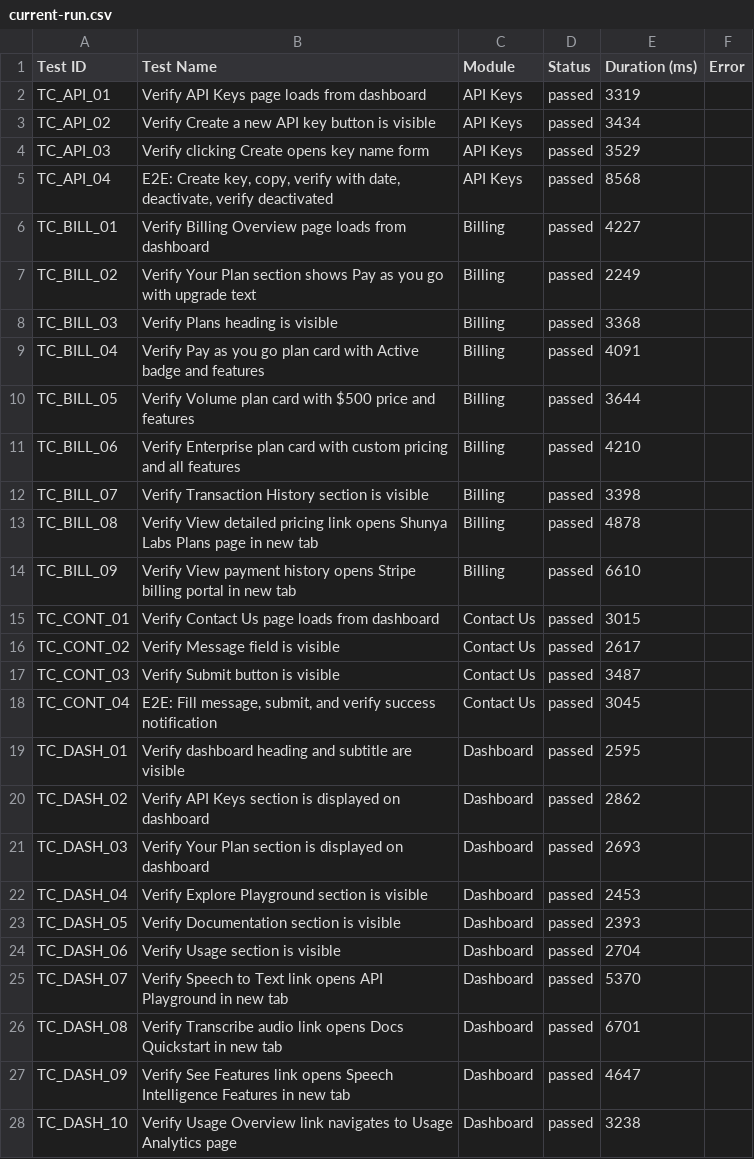
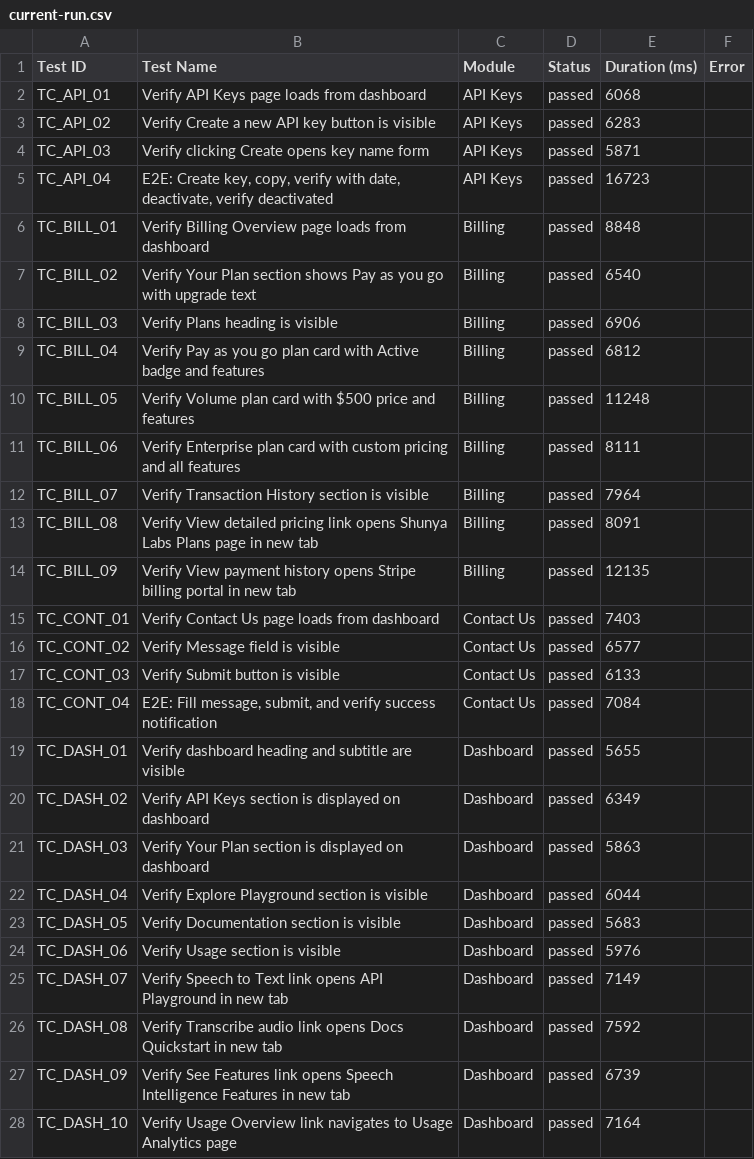
Before and after one commit to saira-uwc/Shunyalabs_console, a CSV file: docs/exports/current-run.csv, drawn as a sheet; only a part is shown; the diff covers the shown part only.

```diff
--- a/docs/exports/current-run.csv
+++ b/docs/exports/current-run.csv
@@ -1,28 +1,28 @@
 Test ID,Test Name,Module,Status,Duration (ms),Error
-"TC_API_01","Verify API Keys page loads from dashboard","API Keys","passed",3319,""
-"TC_API_02","Verify Create a new API key button is visible","API Keys","passed",3434,""
-"TC_API_03","Verify clicking Create opens key name form","API Keys","passed",3529,""
-"TC_API_04","E2E: Create key, copy, verify with date, deactivate, verify deactivated","API Keys","passed",8568,""
-"TC_BILL_01","Verify Billing Overview page loads from dashboard","Billing","passed",4227,""
-"TC_BILL_02","Verify Your Plan section shows Pay as you go with upgrade text","Billing","passed",2249,""
-"TC_BILL_03","Verify Plans heading is visible","Billing","passed",3368,""
-"TC_BILL_04","Verify Pay as you go plan card with Active badge and features","Billing","passed",4091,""
-"TC_BILL_05","Verify Volume plan card with $500 price and features","Billing","passed",3644,""
-"TC_BILL_06","Verify Enterprise plan card with custom pricing and all features","Billing","passed",4210,""
-"TC_BILL_07","Verify Transaction History section is visible","Billing","passed",3398,""
-"TC_BILL_08","Verify View detailed pricing link opens Shunya Labs Plans page in new tab","Billing","passed",4878,""
-"TC_BILL_09","Verify View payment history opens Stripe billing portal in new tab","Billing","passed",6610,""
-"TC_CONT_01","Verify Contact Us page loads from dashboard","Contact Us","passed",3015,""
-"TC_CONT_02","Verify Message field is visible","Contact Us","passed",2617,""
-"TC_CONT_03","Verify Submit button is visible","Contact Us","passed",3487,""
-"TC_CONT_04","E2E: Fill message, submit, and verify success notification","Contact Us","passed",3045,""
-"TC_DASH_01","Verify dashboard heading and subtitle are visible","Dashboard","passed",2595,""
-"TC_DASH_02","Verify API Keys section is displayed on dashboard","Dashboard","passed",2862,""
-"TC_DASH_03","Verify Your Plan section is displayed on dashboard","Dashboard","passed",2693,""
-"TC_DASH_04","Verify Explore Playground section is visible","Dashboard","passed",2453,""
-"TC_DASH_05","Verify Documentation section is visible","Dashboard","passed",2393,""
-"TC_DASH_06","Verify Usage section is visible","Dashboard","passed",2704,""
-"TC_DASH_07","Verify Speech to Text link opens API Playground in new tab","Dashboard","passed",5370,""
-"TC_DASH_08","Verify Transcribe audio link opens Docs Quickstart in new tab","Dashboard","passed",6701,""
-"TC_DASH_09","Verify See Features link opens Speech Intelligence Features in new tab","Dashboard","passed",4647,""
-"TC_DASH_10","Verify Usage Overview link navigates to Usage Analytics page","Dashboard","passed",3238,""
+"TC_API_01","Verify API Keys page loads from dashboard","API Keys","passed",6068,""
+"TC_API_02","Verify Create a new API key button is visible","API Keys","passed",6283,""
+"TC_API_03","Verify clicking Create opens key name form","API Keys","passed",5871,""
+"TC_API_04","E2E: Create key, copy, verify with date, deactivate, verify deactivated","API Keys","passed",16723,""
+"TC_BILL_01","Verify Billing Overview page loads from dashboard","Billing","passed",8848,""
+"TC_BILL_02","Verify Your Plan section shows Pay as you go with upgrade text","Billing","passed",6540,""
+"TC_BILL_03","Verify Plans heading is visible","Billing","passed",6906,""
+"TC_BILL_04","Verify Pay as you go plan card with Active badge and features","Billing","passed",6812,""
+"TC_BILL_05","Verify Volume plan card with $500 price and features","Billing","passed",11248,""
+"TC_BILL_06","Verify Enterprise plan card with custom pricing and all features","Billing","passed",8111,""
+"TC_BILL_07","Verify Transaction History section is visible","Billing","passed",7964,""
+"TC_BILL_08","Verify View detailed pricing link opens Shunya Labs Plans page in new tab","Billing","passed",8091,""
+"TC_BILL_09","Verify View payment history opens Stripe billing portal in new tab","Billing","passed",12135,""
+"TC_CONT_01","Verify Contact Us page loads from dashboard","Contact Us","passed",7403,""
+"TC_CONT_02","Verify Message field is visible","Contact Us","passed",6577,""
+"TC_CONT_03","Verify Submit button is visible","Contact Us","passed",6133,""
+"TC_CONT_04","E2E: Fill message, submit, and verify success notification","Contact Us","passed",7084,""
+"TC_DASH_01","Verify dashboard heading and subtitle are visible","Dashboard","passed",5655,""
+"TC_DASH_02","Verify API Keys section is displayed on dashboard","Dashboard","passed",6349,""
+"TC_DASH_03","Verify Your Plan section is displayed on dashboard","Dashboard","passed",5863,""
+"TC_DASH_04","Verify Explore Playground section is visible","Dashboard","passed",6044,""
+"TC_DASH_05","Verify Documentation section is visible","Dashboard","passed",5683,""
+"TC_DASH_06","Verify Usage section is visible","Dashboard","passed",5976,""
+"TC_DASH_07","Verify Speech to Text link opens API Playground in new tab","Dashboard","passed",7149,""
+"TC_DASH_08","Verify Transcribe audio link opens Docs Quickstart in new tab","Dashboard","passed",7592,""
+"TC_DASH_09","Verify See Features link opens Speech Intelligence Features in new tab","Dashboard","passed",6739,""
+"TC_DASH_10","Verify Usage Overview link navigates to Usage Analytics page","Dashboard","passed",7164,""
```
Also changed, not shown: 16 edited cells elsewhere in this file, docs/exports/all-runs-summary.csv, 5 other files.
